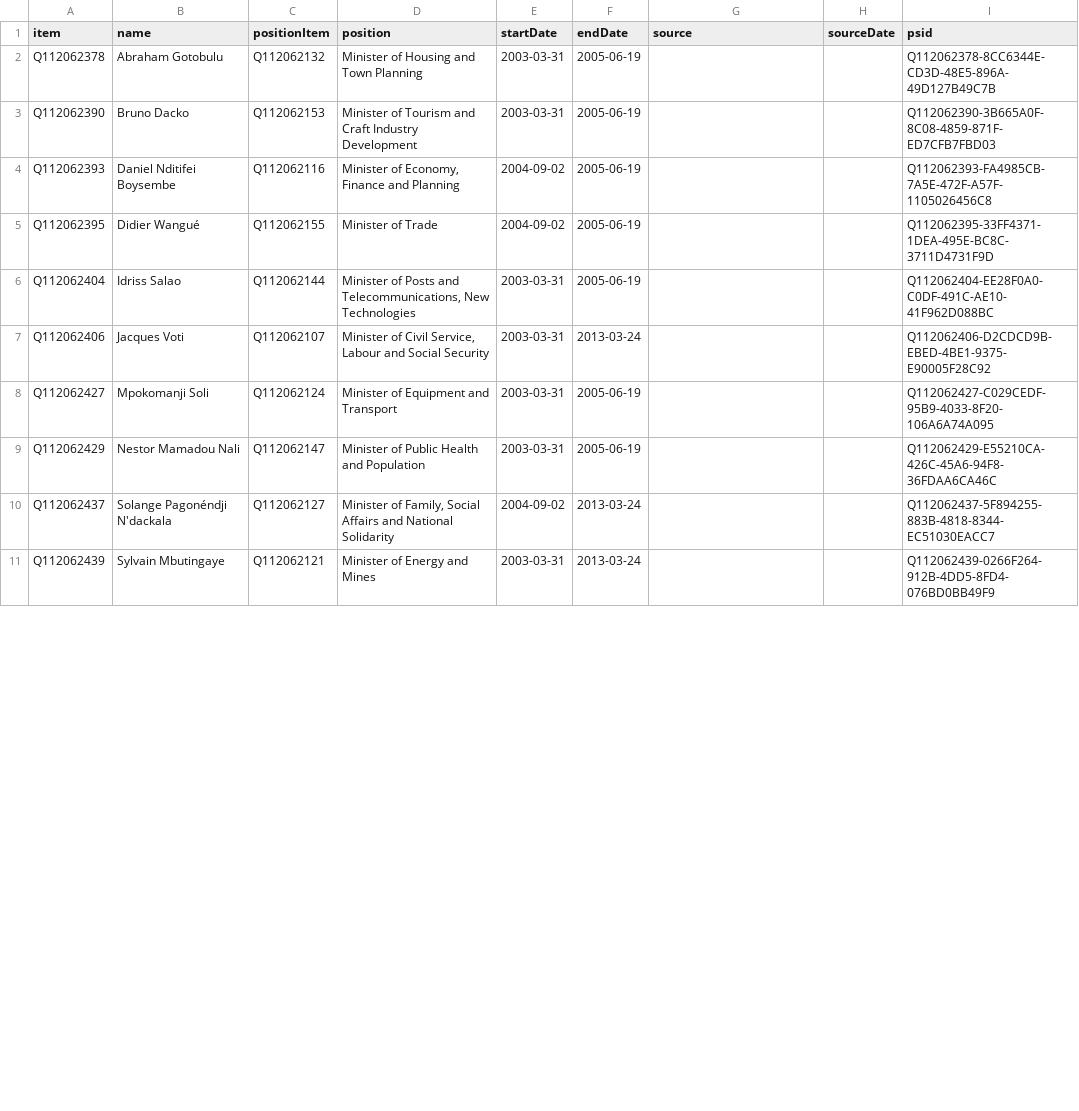
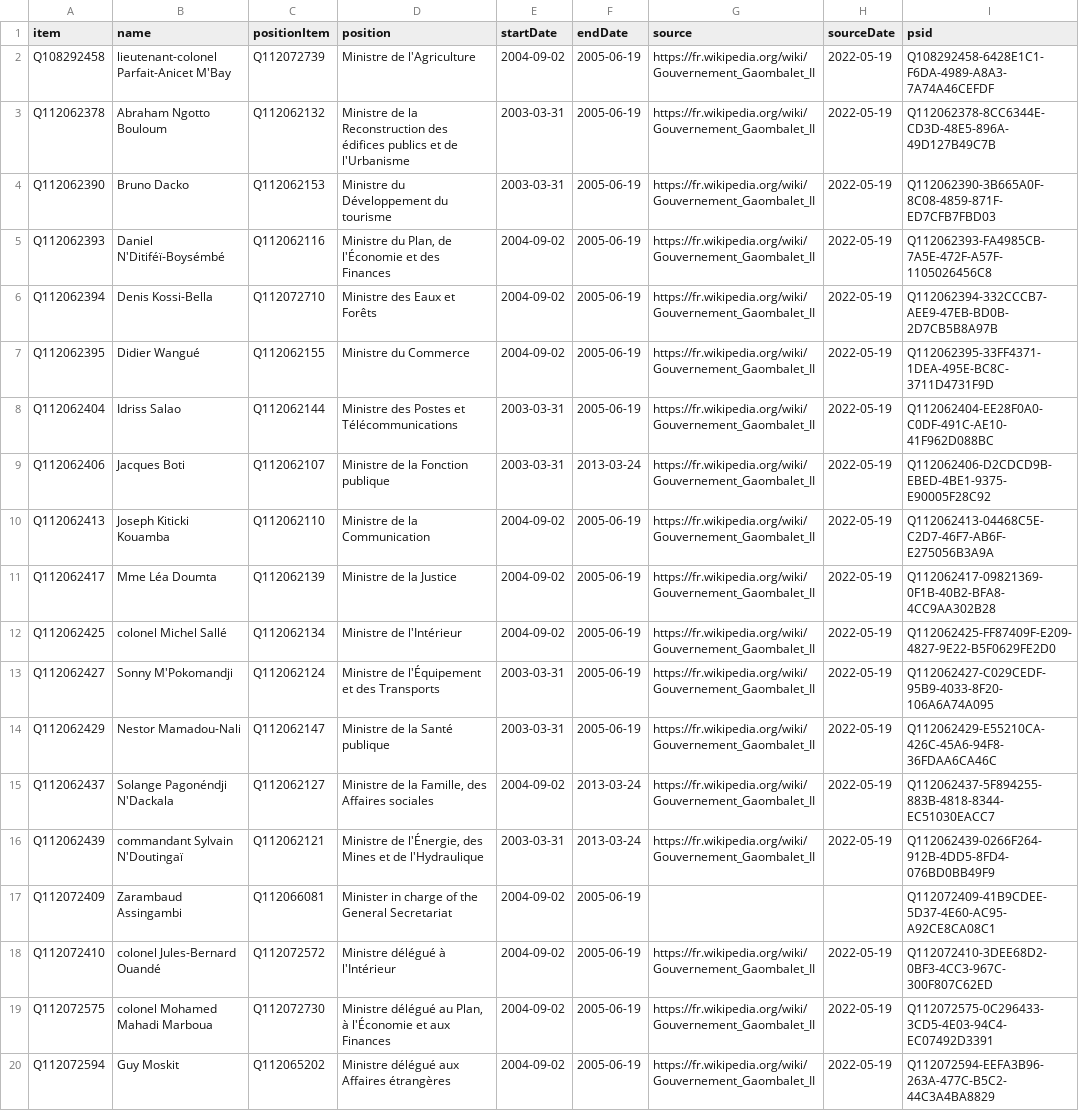
Before and after one commit to every-politician-scrapers/central-african-republic, a CSV file: sources/gaombalet-2/wikidata.csv, drawn as a sheet; only a part is shown; the diff covers the shown part only.

Commit message:
refresh data

```diff
--- a/sources/gaombalet-2/wikidata.csv
+++ b/sources/gaombalet-2/wikidata.csv
@@ -1,11 +1,20 @@
 item,name,positionItem,position,startDate,endDate,source,sourceDate,psid
-Q112062378,Abraham Gotobulu,Q112062132,Minister of Housing and Town Planning,2003-03-31,2005-06-19,,,Q112062378-8CC6344E-CD3D-48E5-896A-49D127B49C7B
-Q112062390,Bruno Dacko,Q112062153,Minister of Tourism and Craft Industry Development,2003-03-31,2005-06-19,,,Q112062390-3B665A0F-8C08-4859-871F-ED7CFB7FBD03
-Q112062393,Daniel Nditifei Boysembe,Q112062116,"Minister of Economy, Finance and Planning",2004-09-02,2005-06-19,,,Q112062393-FA4985CB-7A5E-472F-A57F-1105026456C8
-Q112062395,Didier Wangué,Q112062155,Minister of Trade,2004-09-02,2005-06-19,,,Q112062395-33FF4371-1DEA-495E-BC8C-3711D4731F9D
-Q112062404,Idriss Salao,Q112062144,"Minister of Posts and Telecommunications, New Technologies",2003-03-31,2005-06-19,,,Q112062404-EE28F0A0-C0DF-491C-AE10-41F962D088BC
-Q112062406,Jacques Voti,Q112062107,"Minister of Civil Service, Labour and Social Security",2003-03-31,2013-03-24,,,Q112062406-D2CDCD9B-EBED-4BE1-9375-E90005F28C92
-Q112062427,Mpokomanji Soli,Q112062124,Minister of Equipment and Transport,2003-03-31,2005-06-19,,,Q112062427-C029CEDF-95B9-4033-8F20-106A6A74A095
-Q112062429,Nestor Mamadou Nali,Q112062147,Minister of Public Health and Population,2003-03-31,2005-06-19,,,Q112062429-E55210CA-426C-45A6-94F8-36FDAA6CA46C
-Q112062437,Solange Pagonéndji N'dackala,Q112062127,"Minister of Family, Social Affairs and National Solidarity",2004-09-02,2013-03-24,,,Q112062437-5F894255-883B-4818-8344-EC51030EACC7
-Q112062439,Sylvain Mbutingaye,Q112062121,Minister of Energy and Mines,2003-03-31,2013-03-24,,,Q112062439-0266F264-912B-4DD5-8FD4-076BD0BB49F9
+Q108292458,lieutenant-colonel Parfait-Anicet M'Bay,Q112072739,Ministre de l'Agriculture,2004-09-02,2005-06-19,https://fr.wikipedia.org/wiki/Gouvernement_Gaombalet_II,2022-05-19,Q108292458-6428E1C1-F6DA-4989-A8A3-7A74A46CEFDF
+Q112062378,Abraham Ngotto Bouloum,Q112062132,Ministre de la Reconstruction des édifices publics et de l'Urbanisme,2003-03-31,2005-06-19,https://fr.wikipedia.org/wiki/Gouvernement_Gaombalet_II,2022-05-19,Q112062378-8CC6344E-CD3D-48E5-896A-49D127B49C7B
+Q112062390,Bruno Dacko,Q112062153,Ministre du Développement du tourisme,2003-03-31,2005-06-19,https://fr.wikipedia.org/wiki/Gouvernement_Gaombalet_II,2022-05-19,Q112062390-3B665A0F-8C08-4859-871F-ED7CFB7FBD03
+Q112062393,Daniel N'Ditiféï-Boysémbé,Q112062116,"Ministre du Plan, de l'Économie et des Finances",2004-09-02,2005-06-19,https://fr.wikipedia.org/wiki/Gouvernement_Gaombalet_II,2022-05-19,Q112062393-FA4985CB-7A5E-472F-A57F-1105026456C8
+Q112062394,Denis Kossi-Bella,Q112072710,Ministre des Eaux et Forêts,2004-09-02,2005-06-19,https://fr.wikipedia.org/wiki/Gouvernement_Gaombalet_II,2022-05-19,Q112062394-332CCCB7-AEE9-47EB-BD0B-2D7CB5B8A97B
+Q112062395,Didier Wangué,Q112062155,Ministre du Commerce,2004-09-02,2005-06-19,https://fr.wikipedia.org/wiki/Gouvernement_Gaombalet_II,2022-05-19,Q112062395-33FF4371-1DEA-495E-BC8C-3711D4731F9D
+Q112062404,Idriss Salao,Q112062144,Ministre des Postes et Télécommunications,2003-03-31,2005-06-19,https://fr.wikipedia.org/wiki/Gouvernement_Gaombalet_II,2022-05-19,Q112062404-EE28F0A0-C0DF-491C-AE10-41F962D088BC
+Q112062406,Jacques Boti,Q112062107,Ministre de la Fonction publique,2003-03-31,2013-03-24,https://fr.wikipedia.org/wiki/Gouvernement_Gaombalet_II,2022-05-19,Q112062406-D2CDCD9B-EBED-4BE1-9375-E90005F28C92
+Q112062413,Joseph Kiticki Kouamba,Q112062110,Ministre de la Communication,2004-09-02,2005-06-19,https://fr.wikipedia.org/wiki/Gouvernement_Gaombalet_II,2022-05-19,Q112062413-04468C5E-C2D7-46F7-AB6F-E275056B3A9A
+Q112062417,Mme Léa Doumta,Q112062139,Ministre de la Justice,2004-09-02,2005-06-19,https://fr.wikipedia.org/wiki/Gouvernement_Gaombalet_II,2022-05-19,Q112062417-09821369-0F1B-40B2-BFA8-4CC9AA302B28
+Q112062425,colonel Michel Sallé,Q112062134,Ministre de l'Intérieur,2004-09-02,2005-06-19,https://fr.wikipedia.org/wiki/Gouvernement_Gaombalet_II,2022-05-19,Q112062425-FF87409F-E209-4827-9E22-B5F0629FE2D0
+Q112062427,Sonny M'Pokomandji,Q112062124,Ministre de l'Équipement et des Transports,2003-03-31,2005-06-19,https://fr.wikipedia.org/wiki/Gouvernement_Gaombalet_II,2022-05-19,Q112062427-C029CEDF-95B9-4033-8F20-106A6A74A095
+Q112062429,Nestor Mamadou-Nali,Q112062147,Ministre de la Santé publique,2003-03-31,2005-06-19,https://fr.wikipedia.org/wiki/Gouvernement_Gaombalet_II,2022-05-19,Q112062429-E55210CA-426C-45A6-94F8-36FDAA6CA46C
+Q112062437,Solange Pagonéndji N'Dackala,Q112062127,"Ministre de la Famille, des Affaires sociales",2004-09-02,2013-03-24,https://fr.wikipedia.org/wiki/Gouvernement_Gaombalet_II,2022-05-19,Q112062437-5F894255-883B-4818-8344-EC51030EACC7
+Q112062439,commandant Sylvain N'Doutingaï,Q112062121,"Ministre de l'Énergie, des Mines et de l'Hydraulique",2003-03-31,2013-03-24,https://fr.wikipedia.org/wiki/Gouvernement_Gaombalet_II,2022-05-19,Q112062439-0266F264-912B-4DD5-8FD4-076BD0BB49F9
+Q112072409,Zarambaud Assingambi,Q112066081,Minister in charge of the General Secretariat,2004-09-02,2005-06-19,,,Q112072409-41B9CDEE-5D37-4E60-AC95-A92CE8CA08C1
+Q112072410,colonel Jules-Bernard Ouandé,Q112072572,Ministre délégué à l'Intérieur,2004-09-02,2005-06-19,https://fr.wikipedia.org/wiki/Gouvernement_Gaombalet_II,2022-05-19,Q112072410-3DEE68D2-0BF3-4CC3-967C-300F807C62ED
+Q112072575,colonel Mohamed Mahadi Marboua,Q112072730,"Ministre délégué au Plan, à l'Économie et aux Finances",2004-09-02,2005-06-19,https://fr.wikipedia.org/wiki/Gouvernement_Gaombalet_II,2022-05-19,Q112072575-0C296433-3CD5-4E03-94C4-EC07492D3391
+Q112072594,Guy Moskit,Q112065202,Ministre délégué aux Affaires étrangères,2004-09-02,2005-06-19,https://fr.wikipedia.org/wiki/Gouvernement_Gaombalet_II,2022-05-19,Q112072594-EEFA3B96-263A-477C-B5C2-44C3A4BA8829
```
Also changed, not shown: 2 added rows, 1 removed row and 10 edited cells elsewhere in this file, sources/gaombalet-2/diff.csv, wikidata/wanted-positions.csv.
